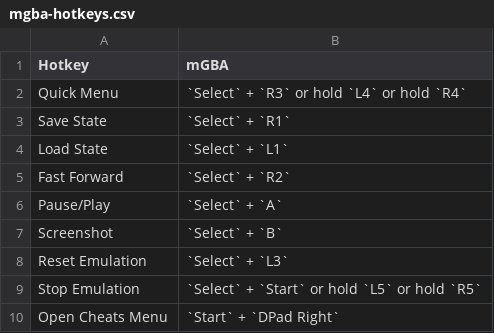
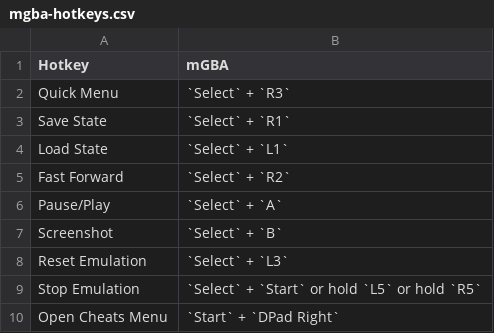
Before and after one commit to EmuDeck/emudeck.github.io, a CSV file: docs/tables/mgba-hotkeys.csv, drawn as a sheet.

```diff
--- a/docs/tables/mgba-hotkeys.csv
+++ b/docs/tables/mgba-hotkeys.csv
@@ -1,3 +1,3 @@
 Hotkey,mGBA
-Quick Menu,`Select` + `R3` or hold `L4` or hold `R4`
+Quick Menu,`Select` + `R3`
 Save State,`Select` + `R1`
```
Also changed, not shown: docs/tables/cemu-hotkeys.csv.
